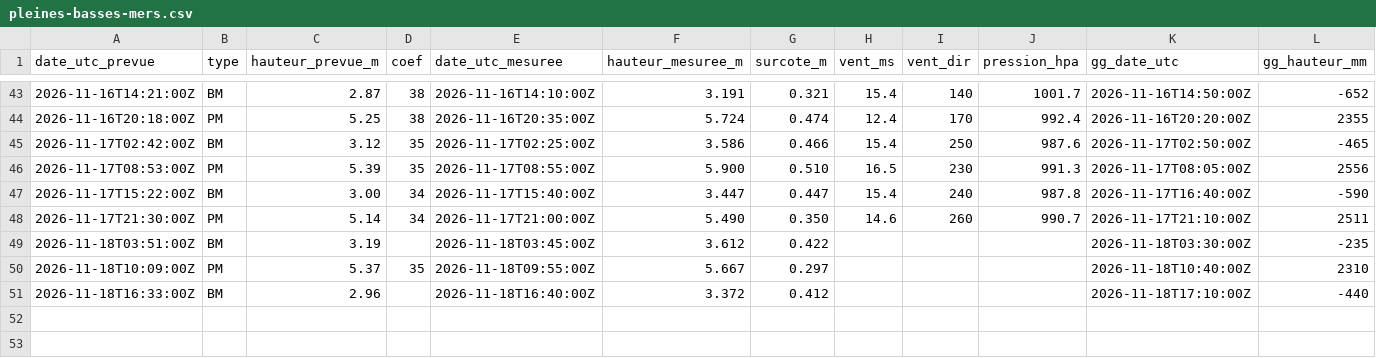
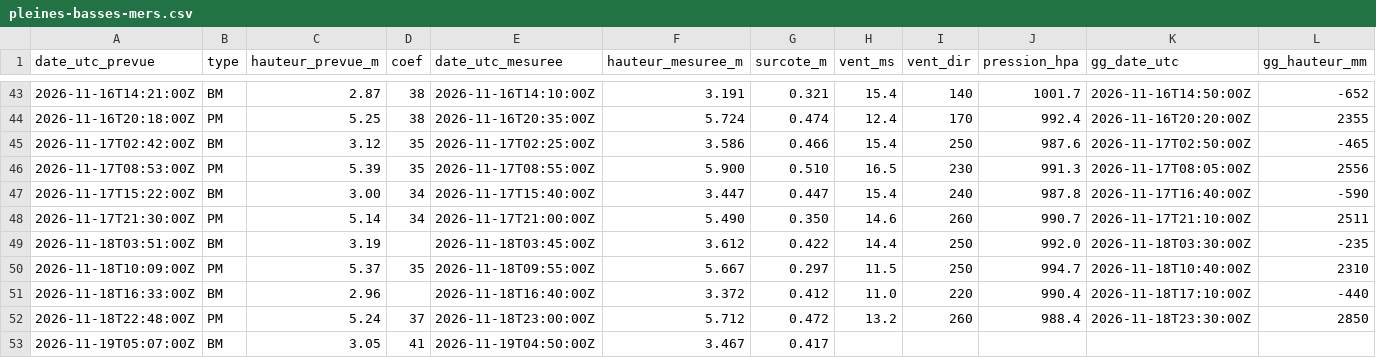
Before and after one commit to antreizh/hydraulne, a CSV file: data/maree-brest/pleines-basses-mers.csv, drawn as a sheet; only a part is shown, gaps mark what is left out.

```diff
--- a/data/maree-brest/pleines-basses-mers.csv
+++ b/data/maree-brest/pleines-basses-mers.csv
@@ -48,4 +48,6 @@ date_utc_prevue;type;hauteur_prevue_m;coef;date_utc_mesuree;hauteur_mesuree_m;su
 2026-11-17T21:30:00Z;PM;5.14;34;2026-11-17T21:00:00Z;5.490;0.350;14.6;260;990.7;2026-11-17T21:10:00Z;2511
-2026-11-18T03:51:00Z;BM;3.19;;2026-11-18T03:45:00Z;3.612;0.422;;;;2026-11-18T03:30:00Z;-235
-2026-11-18T10:09:00Z;PM;5.37;35;2026-11-18T09:55:00Z;5.667;0.297;;;;2026-11-18T10:40:00Z;2310
-2026-11-18T16:33:00Z;BM;2.96;;2026-11-18T16:40:00Z;3.372;0.412;;;;2026-11-18T17:10:00Z;-440
+2026-11-18T03:51:00Z;BM;3.19;;2026-11-18T03:45:00Z;3.612;0.422;14.4;250;992.0;2026-11-18T03:30:00Z;-235
+2026-11-18T10:09:00Z;PM;5.37;35;2026-11-18T09:55:00Z;5.667;0.297;11.5;250;994.7;2026-11-18T10:40:00Z;2310
+2026-11-18T16:33:00Z;BM;2.96;;2026-11-18T16:40:00Z;3.372;0.412;11.0;220;990.4;2026-11-18T17:10:00Z;-440
+2026-11-18T22:48:00Z;PM;5.24;37;2026-11-18T23:00:00Z;5.712;0.472;13.2;260;988.4;2026-11-18T23:30:00Z;2850
+2026-11-19T05:07:00Z;BM;3.05;41;2026-11-19T04:50:00Z;3.467;0.417;;;;;
```
Also changed, not shown: data/maree-brest/predictions-shom.csv, data/meteo/2026-11.csv, 5 other files.
